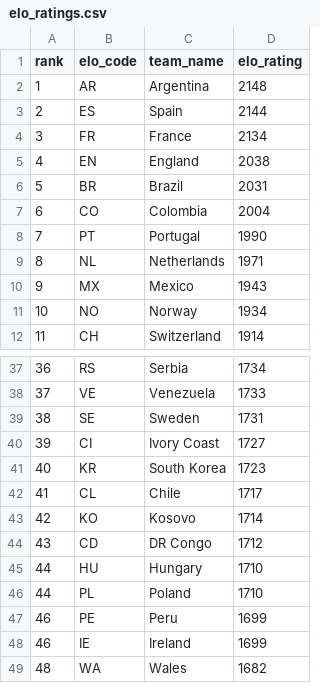
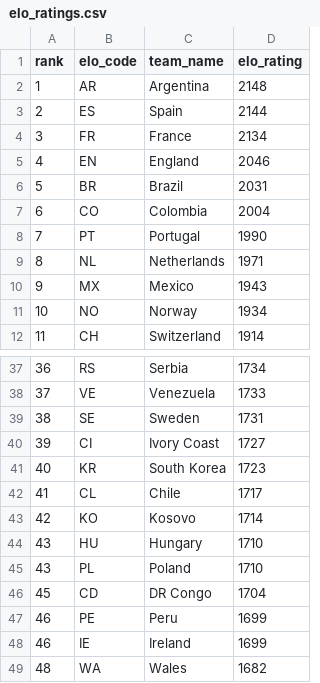
Before and after one commit to jamoji-ai/world-cup-predictor-pro, a CSV file: data/raw/elo_ratings.csv, drawn as a sheet; only a part is shown, gaps mark what is left out.

```diff
--- a/data/raw/elo_ratings.csv
+++ b/data/raw/elo_ratings.csv
@@ -4,3 +4,3 @@ rank,elo_code,team_name,elo_rating
 3,FR,France,2134
-4,EN,England,2038
+4,EN,England,2046
 5,BR,Brazil,2031
@@ -43,5 +43,5 @@ rank,elo_code,team_name,elo_rating
 42,KO,Kosovo,1714
-43,CD,DR Congo,1712
-44,HU,Hungary,1710
-44,PL,Poland,1710
+43,HU,Hungary,1710
+43,PL,Poland,1710
+45,CD,DR Congo,1704
 46,PE,Peru,1699
```
Also changed, not shown: data/processed/teams_master.csv, data/processed/wpi_scores.csv, 4 other files.
